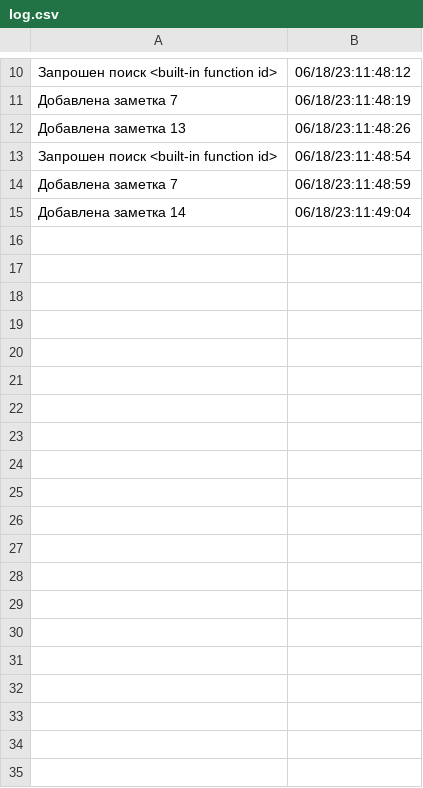
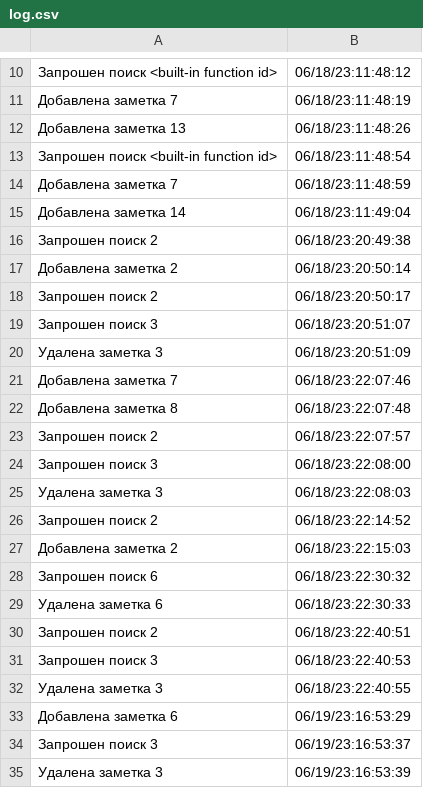
Before and after one commit to s-metrolog-s/Middle_checktask_PY, a CSV file: data/log.csv, drawn as a sheet; only a part is shown, gaps mark what is left out; the diff covers the shown part only.

```diff
--- a/data/log.csv
+++ b/data/log.csv
@@ -15 +15,21 @@
 Добавлена заметка 14;06/18/23:11:49:04
+Запрошен поиск 2;06/18/23:20:49:38
+Добавлена заметка 2;06/18/23:20:50:14
+Запрошен поиск 2;06/18/23:20:50:17
+Запрошен поиск 3;06/18/23:20:51:07
+Удалена заметка 3;06/18/23:20:51:09
+Добавлена заметка 7;06/18/23:22:07:46
+Добавлена заметка 8;06/18/23:22:07:48
+Запрошен поиск 2;06/18/23:22:07:57
+Запрошен поиск 3;06/18/23:22:08:00
+Удалена заметка 3;06/18/23:22:08:03
+Запрошен поиск 2;06/18/23:22:14:52
+Добавлена заметка 2;06/18/23:22:15:03
+Запрошен поиск 6;06/18/23:22:30:32
+Удалена заметка 6;06/18/23:22:30:33
+Запрошен поиск 2;06/18/23:22:40:51
+Запрошен поиск 3;06/18/23:22:40:53
+Удалена заметка 3;06/18/23:22:40:55
+Добавлена заметка 6;06/19/23:16:53:29
+Запрошен поиск 3;06/19/23:16:53:37
+Удалена заметка 3;06/19/23:16:53:39
```
Also changed, not shown: 11 added rows elsewhere in this file, 2 other files.
